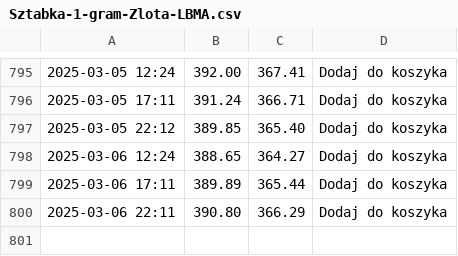
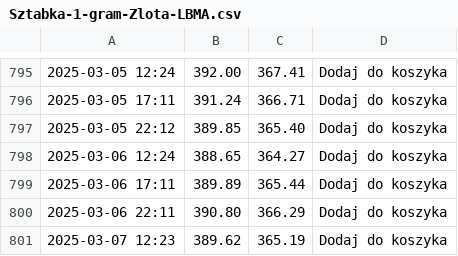
Before and after one commit to ciepielajan/scraping, a CSV file: Sztabka-1-gram-Zlota-LBMA.csv, drawn as a sheet; only a part is shown, gaps mark what is left out; the diff names each change by its address in the sheet, - before the commit and + after, or states it on an @@ line.

```diff
--- a/Sztabka-1-gram-Zlota-LBMA.csv
+++ b/Sztabka-1-gram-Zlota-LBMA.csv
+row 801: 2025-03-07 12:23 | 389.62 | 365.19 | Dodaj do koszyka
```
Also changed, not shown: Australijski-Kangur-1-10-uncji-Zlota-2024.csv, Sztabka-1-uncja-Zlota-LBMA.csv, 3 other files.
